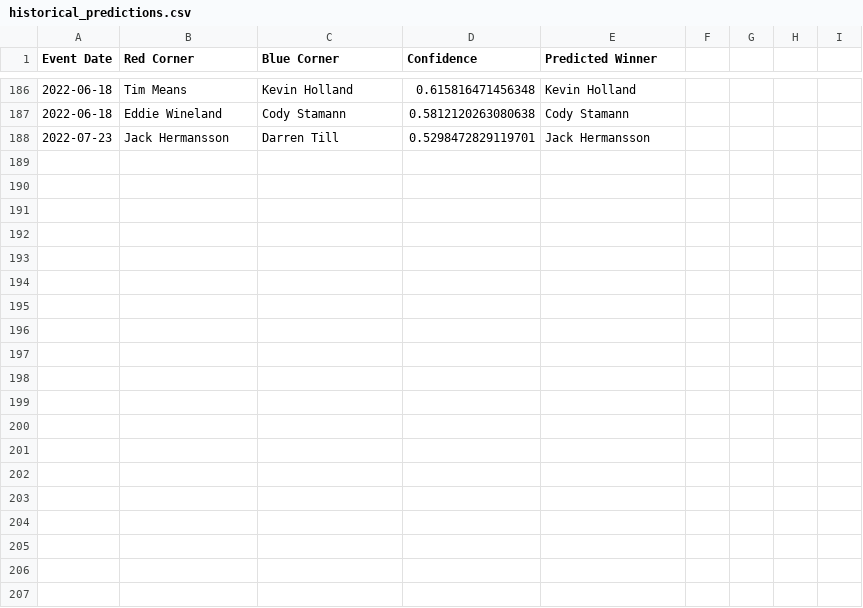
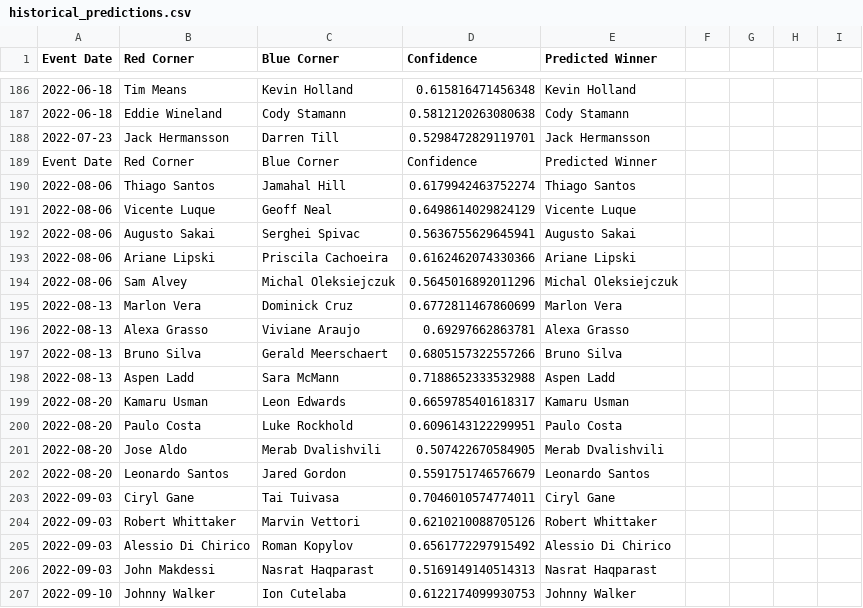
Before and after one commit to emagnusson88/UFC-Prediction, a CSV file: data/historical_predictions.csv, drawn as a sheet; only a part is shown, gaps mark what is left out; the diff covers the shown part only; the diff names each change by its address in the sheet, - before the commit and + after, or states it on an @@ line.

```diff
--- a/data/historical_predictions.csv
+++ b/data/historical_predictions.csv
+row 189: Event Date | Red Corner | Blue Corner | Confidence | Predicted Winner
+row 190: 2022-08-06 | Thiago Santos | Jamahal Hill | 0.6179942463752274 | Thiago Santos
+row 191: 2022-08-06 | Vicente Luque | Geoff Neal | 0.6498614029824129 | Vicente Luque
+row 192: 2022-08-06 | Augusto Sakai | Serghei Spivac | 0.5636755629645941 | Augusto Sakai
+row 193: 2022-08-06 | Ariane Lipski | Priscila Cachoeira | 0.6162462074330366 | Ariane Lipski
+row 194: 2022-08-06 | Sam Alvey | Michal Oleksiejczuk | 0.5645016892011296 | Michal Oleksiejczuk
+row 195: 2022-08-13 | Marlon Vera | Dominick Cruz | 0.6772811467860699 | Marlon Vera
+row 196: 2022-08-13 | Alexa Grasso | Viviane Araujo | 0.69297662863781 | Alexa Grasso
+row 197: 2022-08-13 | Bruno Silva | Gerald Meerschaert | 0.6805157322557266 | Bruno Silva
+row 198: 2022-08-13 | Aspen Ladd | Sara McMann | 0.7188652333532988 | Aspen Ladd
+row 199: 2022-08-20 | Kamaru Usman | Leon Edwards | 0.6659785401618317 | Kamaru Usman
+row 200: 2022-08-20 | Paulo Costa | Luke Rockhold | 0.6096143122299951 | Paulo Costa
+row 201: 2022-08-20 | Jose Aldo | Merab Dvalishvili | 0.507422670584905 | Merab Dvalishvili
+row 202: 2022-08-20 | Leonardo Santos | Jared Gordon | 0.5591751746576679 | Leonardo Santos
+row 203: 2022-09-03 | Ciryl Gane | Tai Tuivasa | 0.7046010574774011 | Ciryl Gane
+row 204: 2022-09-03 | Robert Whittaker | Marvin Vettori | 0.6210210088705126 | Robert Whittaker
+row 205: 2022-09-03 | Alessio Di Chirico | Roman Kopylov | 0.6561772297915492 | Alessio Di Chirico
+row 206: 2022-09-03 | John Makdessi | Nasrat Haqparast | 0.5169149140514313 | Nasrat Haqparast
+row 207: 2022-09-10 | Johnny Walker | Ion Cutelaba | 0.6122174099930753 | Johnny Walker
```
Also changed, not shown: 9 added rows elsewhere in this file, data/predictions.csv, data/upcoming_fight_data.csv, 2 other files.
